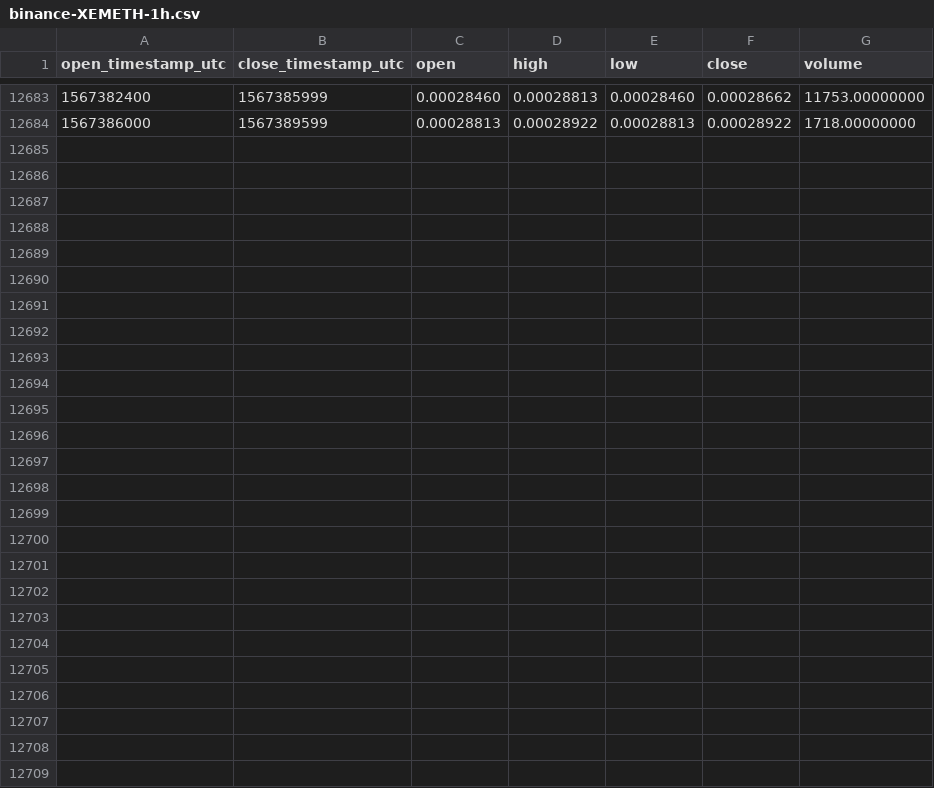
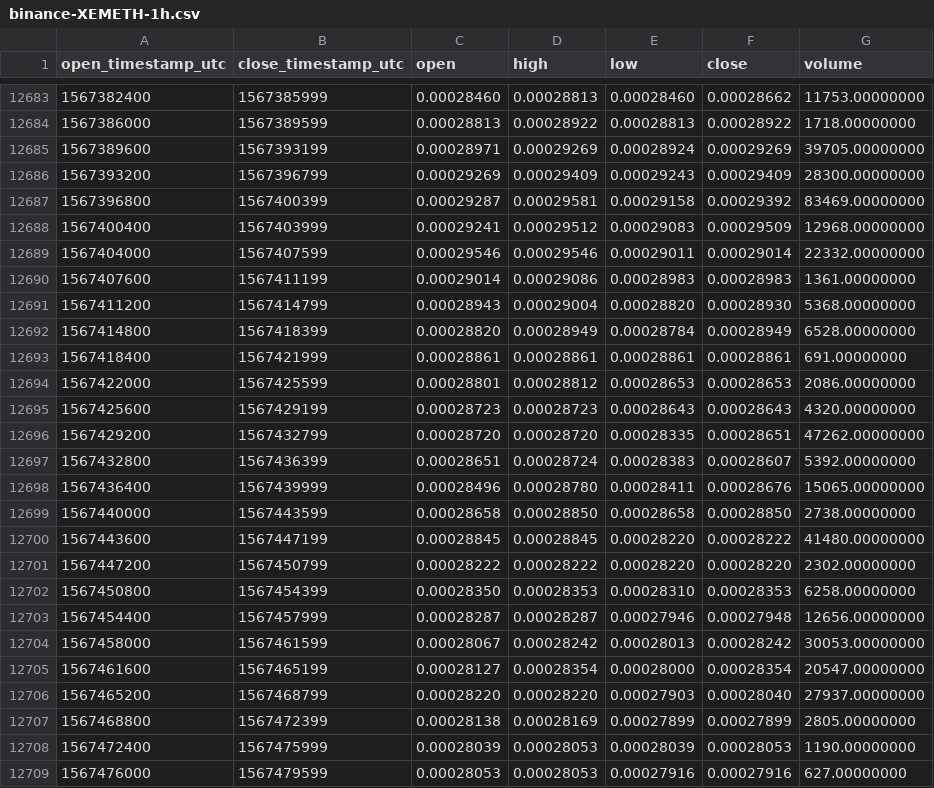
Before and after one commit to cryptobigbro/binance-XEMETH, a CSV file: binance-XEMETH-1h.csv, drawn as a sheet; only a part is shown, gaps mark what is left out.

Commit message:
Update OHLCV data.

```diff
--- a/binance-XEMETH-1h.csv
+++ b/binance-XEMETH-1h.csv
@@ -12684 +12684,26 @@ open_timestamp_utc,close_timestamp_utc,open,high,low,close,volume
 1567386000,1567389599,0.00028813,0.00028922,0.00028813,0.00028922,1718.00000000
+1567389600,1567393199,0.00028971,0.00029269,0.00028924,0.00029269,39705.00000000
+1567393200,1567396799,0.00029269,0.00029409,0.00029243,0.00029409,28300.00000000
+1567396800,1567400399,0.00029287,0.00029581,0.00029158,0.00029392,83469.00000000
+1567400400,1567403999,0.00029241,0.00029512,0.00029083,0.00029509,12968.00000000
+1567404000,1567407599,0.00029546,0.00029546,0.00029011,0.00029014,22332.00000000
+1567407600,1567411199,0.00029014,0.00029086,0.00028983,0.00028983,1361.00000000
+1567411200,1567414799,0.00028943,0.00029004,0.00028820,0.00028930,5368.00000000
+1567414800,1567418399,0.00028820,0.00028949,0.00028784,0.00028949,6528.00000000
+1567418400,1567421999,0.00028861,0.00028861,0.00028861,0.00028861,691.00000000
+1567422000,1567425599,0.00028801,0.00028812,0.00028653,0.00028653,2086.00000000
+1567425600,1567429199,0.00028723,0.00028723,0.00028643,0.00028643,4320.00000000
+1567429200,1567432799,0.00028720,0.00028720,0.00028335,0.00028651,47262.00000000
+1567432800,1567436399,0.00028651,0.00028724,0.00028383,0.00028607,5392.00000000
+1567436400,1567439999,0.00028496,0.00028780,0.00028411,0.00028676,15065.00000000
+1567440000,1567443599,0.00028658,0.00028850,0.00028658,0.00028850,2738.00000000
+1567443600,1567447199,0.00028845,0.00028845,0.00028220,0.00028222,41480.00000000
+1567447200,1567450799,0.00028222,0.00028222,0.00028220,0.00028220,2302.00000000
+1567450800,1567454399,0.00028350,0.00028353,0.00028310,0.00028353,6258.00000000
+1567454400,1567457999,0.00028287,0.00028287,0.00027946,0.00027948,12656.00000000
+1567458000,1567461599,0.00028067,0.00028242,0.00028013,0.00028242,30053.00000000
+1567461600,1567465199,0.00028127,0.00028354,0.00028000,0.00028354,20547.00000000
+1567465200,1567468799,0.00028220,0.00028220,0.00027903,0.00028040,27937.00000000
+1567468800,1567472399,0.00028138,0.00028169,0.00027899,0.00027899,2805.00000000
+1567472400,1567475999,0.00028039,0.00028053,0.00028039,0.00028053,1190.00000000
+1567476000,1567479599,0.00028053,0.00028053,0.00027916,0.00027916,627.00000000
```
Also changed, not shown: binance-XEMETH-1d.csv.
